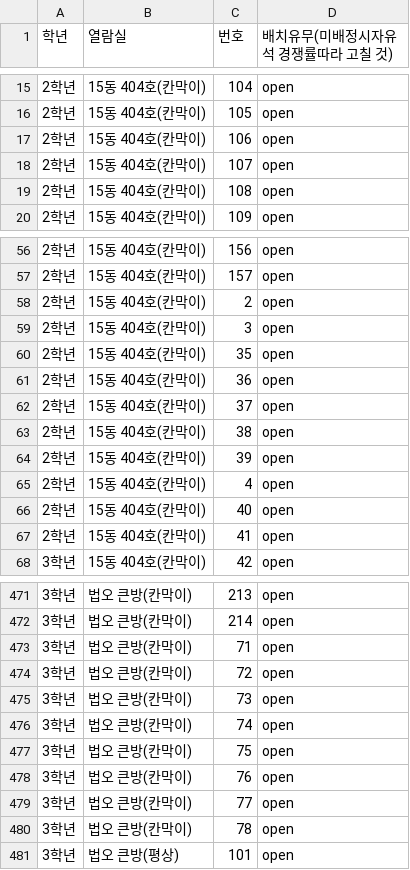
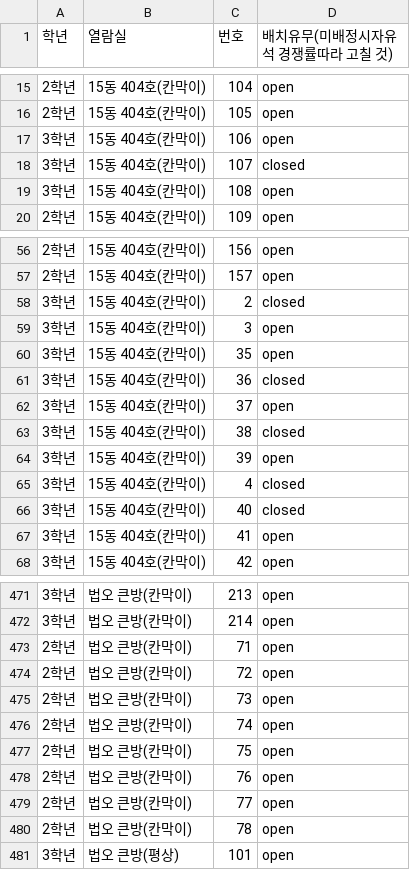
Before and after one commit to 15thlawsnu/snulaw_seating, a CSV file: input/seatlist.csv, drawn as a sheet; only a part is shown, gaps mark what is left out; the diff covers the shown part only.

```diff
--- a/input/seatlist.csv
+++ b/input/seatlist.csv
@@ -16,5 +16,5 @@
 2학년,15동 404호(칸막이),105,open
-2학년,15동 404호(칸막이),106,open
-2학년,15동 404호(칸막이),107,open
-2학년,15동 404호(칸막이),108,open
+3학년,15동 404호(칸막이),106,open
+3학년,15동 404호(칸막이),107,closed
+3학년,15동 404호(칸막이),108,open
 2학년,15동 404호(칸막이),109,open
@@ -57,12 +57,12 @@
 2학년,15동 404호(칸막이),157,open
-2학년,15동 404호(칸막이),2,open
-2학년,15동 404호(칸막이),3,open
-2학년,15동 404호(칸막이),35,open
-2학년,15동 404호(칸막이),36,open
-2학년,15동 404호(칸막이),37,open
-2학년,15동 404호(칸막이),38,open
-2학년,15동 404호(칸막이),39,open
-2학년,15동 404호(칸막이),4,open
-2학년,15동 404호(칸막이),40,open
-2학년,15동 404호(칸막이),41,open
+3학년,15동 404호(칸막이),2,closed
+3학년,15동 404호(칸막이),3,open
+3학년,15동 404호(칸막이),35,open
+3학년,15동 404호(칸막이),36,closed
+3학년,15동 404호(칸막이),37,open
+3학년,15동 404호(칸막이),38,closed
+3학년,15동 404호(칸막이),39,open
+3학년,15동 404호(칸막이),4,closed
+3학년,15동 404호(칸막이),40,closed
+3학년,15동 404호(칸막이),41,open
 3학년,15동 404호(칸막이),42,open
@@ -472,10 +472,10 @@
 3학년,법오 큰방(칸막이),214,open
-3학년,법오 큰방(칸막이),71,open
-3학년,법오 큰방(칸막이),72,open
-3학년,법오 큰방(칸막이),73,open
-3학년,법오 큰방(칸막이),74,open
-3학년,법오 큰방(칸막이),75,open
-3학년,법오 큰방(칸막이),76,open
-3학년,법오 큰방(칸막이),77,open
-3학년,법오 큰방(칸막이),78,open
+2학년,법오 큰방(칸막이),71,open
+2학년,법오 큰방(칸막이),72,open
+2학년,법오 큰방(칸막이),73,open
+2학년,법오 큰방(칸막이),74,open
+2학년,법오 큰방(칸막이),75,open
+2학년,법오 큰방(칸막이),76,open
+2학년,법오 큰방(칸막이),77,open
+2학년,법오 큰방(칸막이),78,open
 3학년,법오 큰방(평상),101,open
```
Also changed, not shown: 41 edited cells elsewhere in this file, 1 other file.
